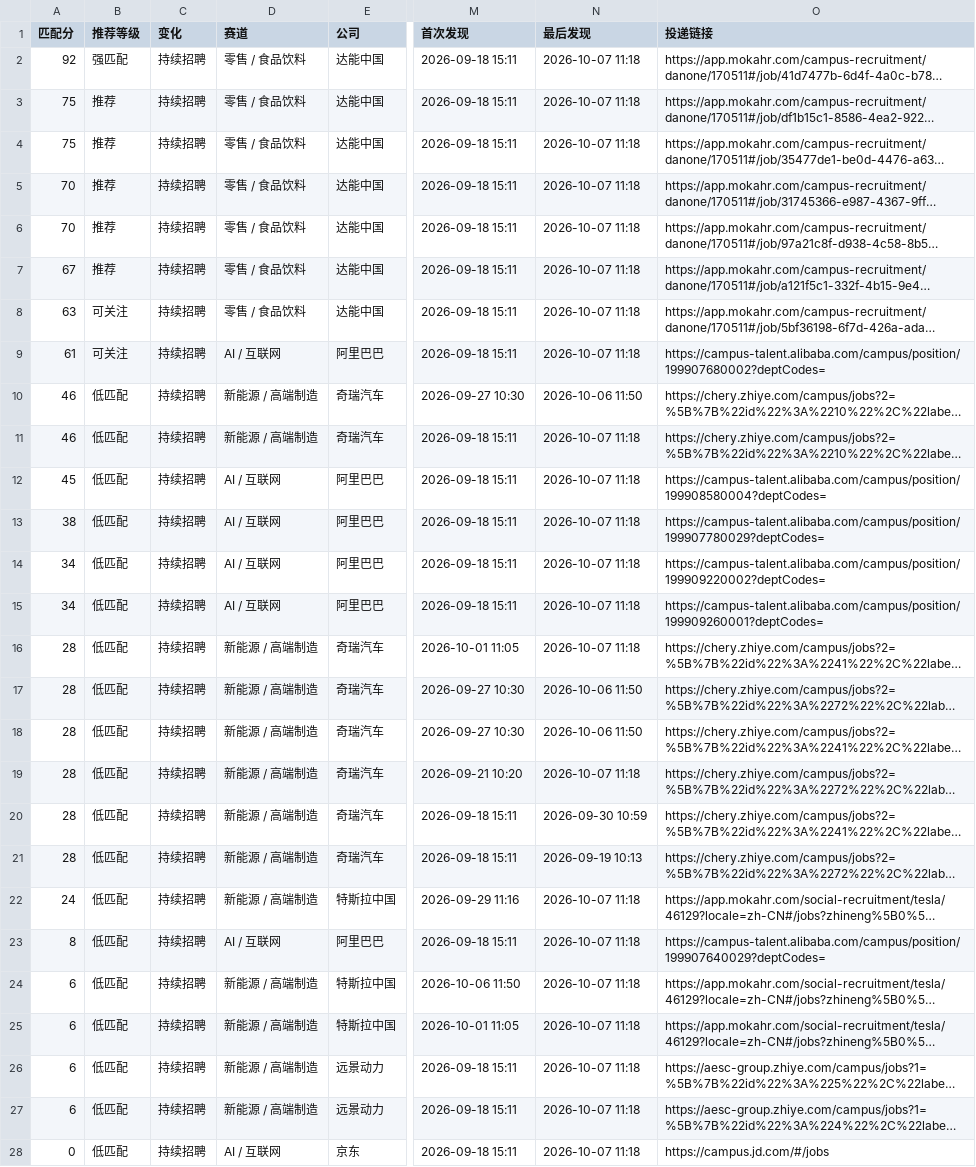
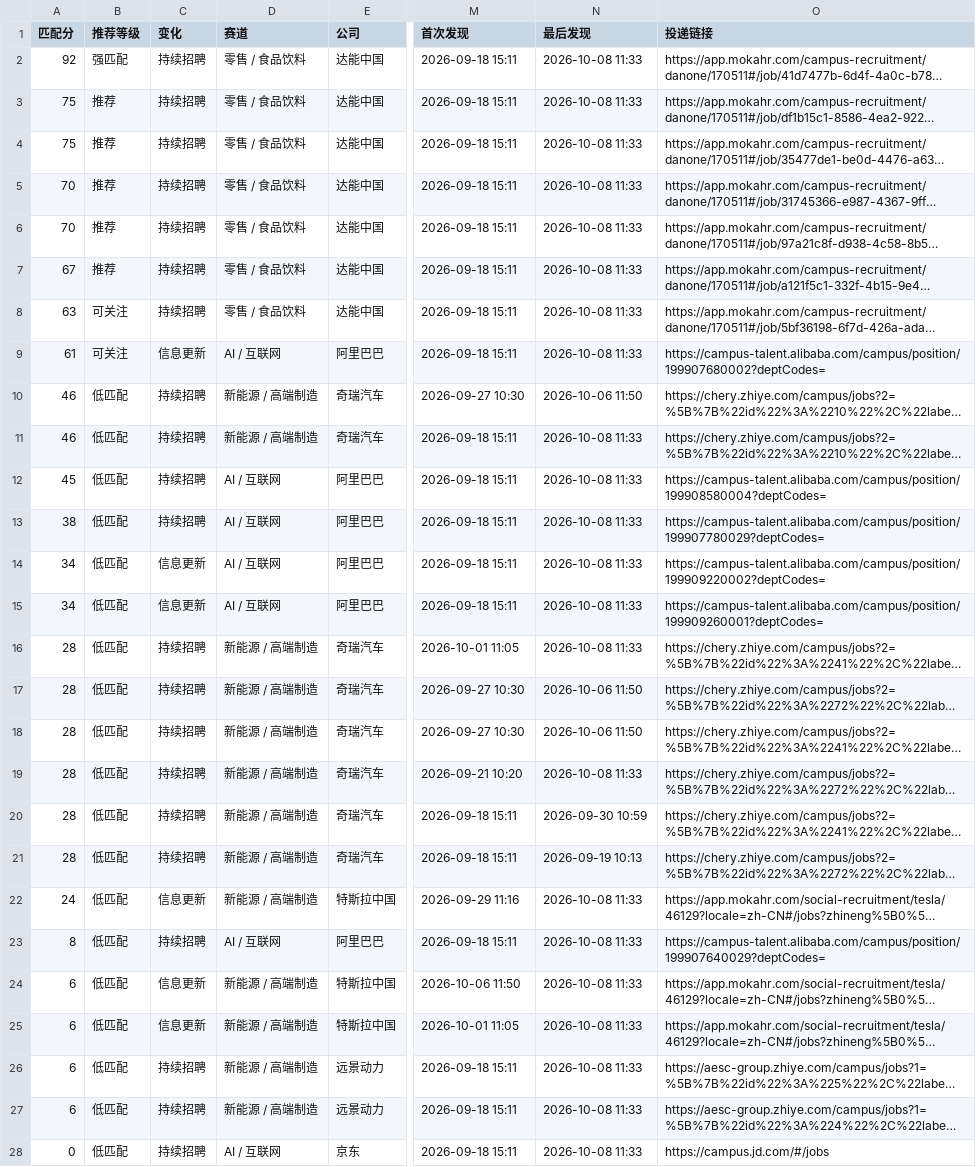
Before and after one commit to yujia2560/campus-job-radar, a CSV file: reports/jobs.csv, drawn as a sheet; only a part is shown, gaps mark what is left out; long unchanged cells end in …; the diff covers the shown part only; the diff names each change by its address in the sheet, - before the commit and + after, or states it on an @@ line.

```diff
--- a/reports/jobs.csv
+++ b/reports/jobs.csv
-N2:N9 (最后发现): 2026-10-07 11:18
+N2:N9 (最后发现): 2026-10-08 11:33
-C9 (变化): 持续招聘
+C9 (变化): 信息更新
-N11:N16 (最后发现): 2026-10-07 11:18
+N11:N16 (最后发现): 2026-10-08 11:33
-C14:C15 (变化): 持续招聘
+C14:C15 (变化): 信息更新
-N19 (最后发现): 2026-10-07 11:18
+N19 (最后发现): 2026-10-08 11:33
-C22 (变化): 持续招聘
+C22 (变化): 信息更新
-N22:N28 (最后发现): 2026-10-07 11:18
+N22:N28 (最后发现): 2026-10-08 11:33
-C24:C25 (变化): 持续招聘
+C24:C25 (变化): 信息更新
```
Also changed, not shown: 15 edited cells elsewhere in this file, 4 other files.
